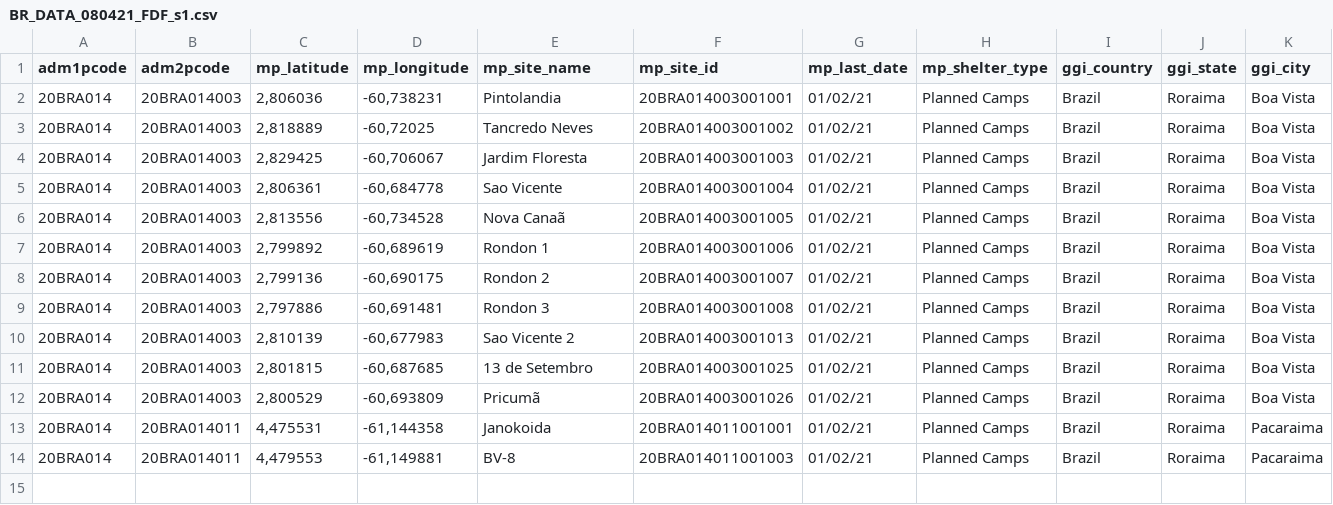
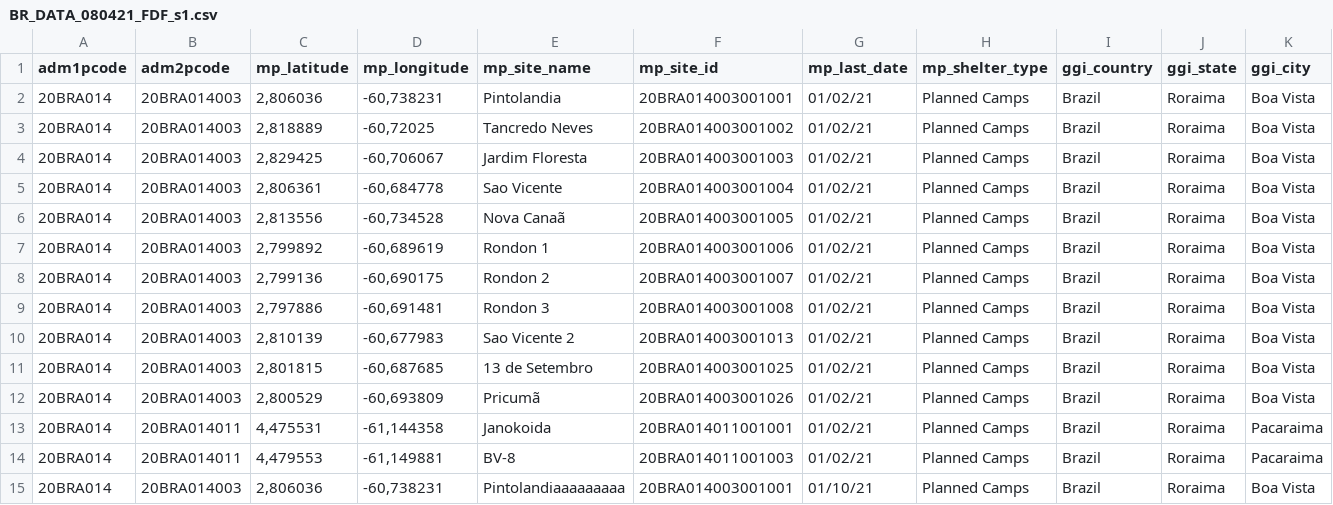
Before and after one commit to CartONG-staff/opsmap-nigeria, a CSV file: public/data/brazil/BR_DATA_080421_FDF_s1.csv, drawn as a sheet; only a part is shown; rows hold the shown columns only; the diff names each change by its address in the sheet, - before the commit and + after, or states it on an @@ line.

```diff
--- a/public/data/brazil/BR_DATA_080421_FDF_s1.csv
+++ b/public/data/brazil/BR_DATA_080421_FDF_s1.csv
+row 15: 20BRA014 | 20BRA014003 | 2,806036 | -60,738231 | Pintolandiaaaaaaaaa | 20BRA014003001001 | 01/10/21 | Planned Camps | Brazil | Roraima | Boa Vista
```
